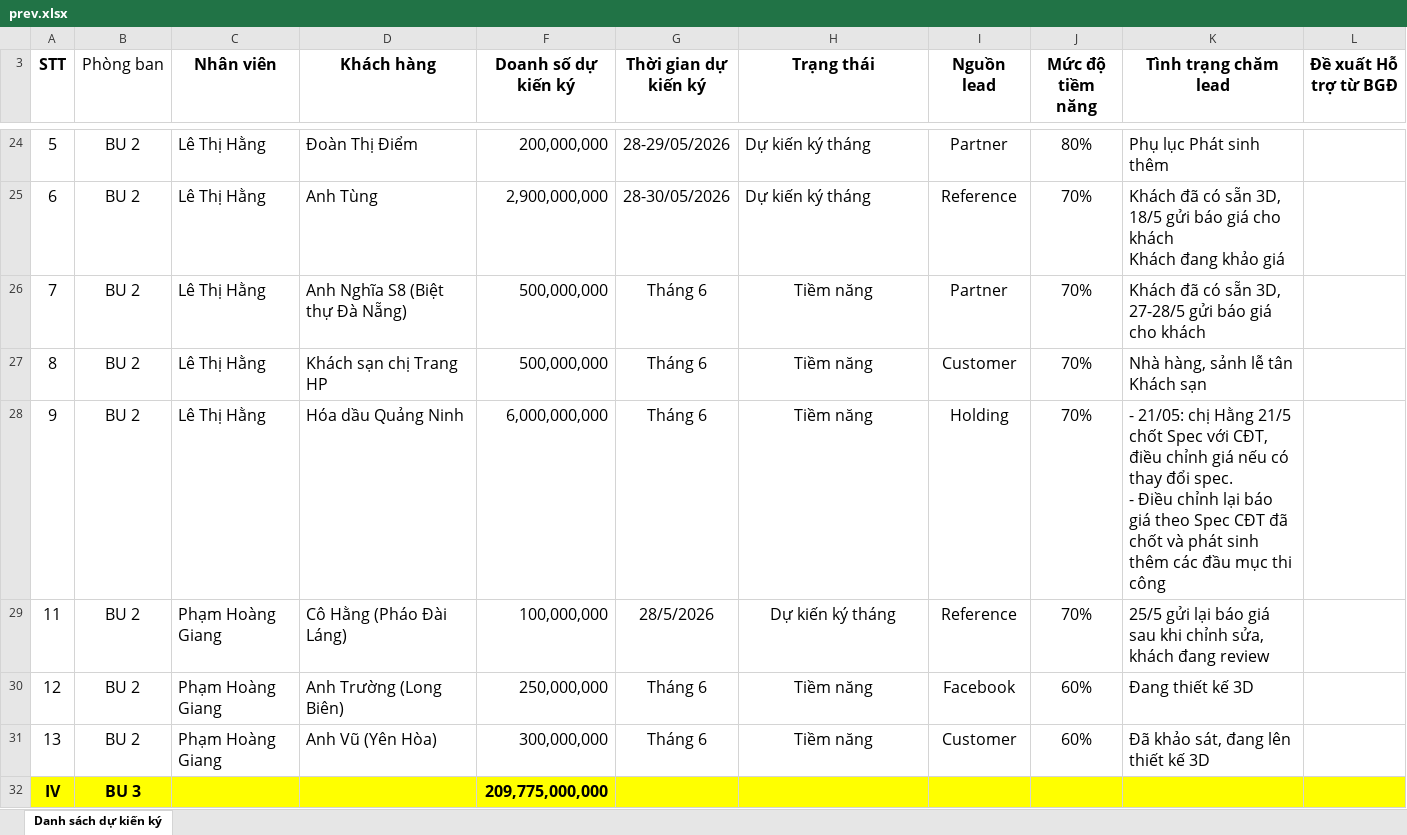
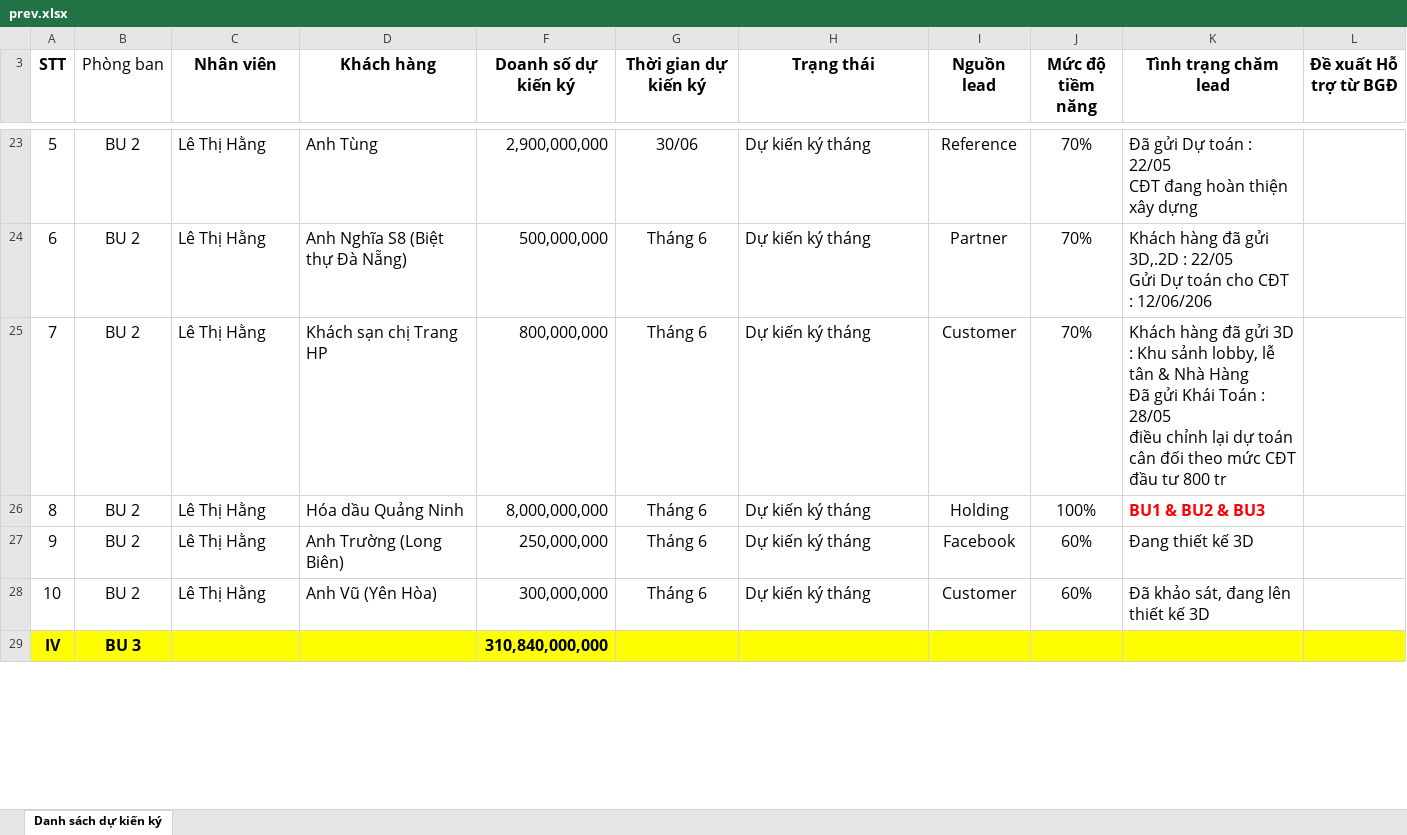
Before and after one commit to nguyenmoktqd2611-netizen/bao-cao-don-hang-tiem-nang, an Excel workbook: uploads/prev.xlsx, sheet Danh sách dự kiến ký, drawn as a sheet; only a part is shown, gaps mark what is left out; values as stored, in another font and other column widths than the file's, no borders; table styles not drawn; removed rows and columns are numbered as before the commit, all else as after; ↵ is a line break in a cell; the diff covers the shown part only; the diff names each change by its address in the sheet, - before the commit and + after, or states it on an @@ line.

```diff
--- a/uploads/prev.xlsx (sheet Danh sách dự kiến ký)
+++ b/uploads/prev.xlsx (sheet Danh sách dự kiến ký)
-D23 (Khách hàng): Đoàn Thị Điểm
+D23 (Khách hàng): Anh Tùng
-F23 (Doanh số dự kiến ký): 200,000,000
+F23 (Doanh số dự kiến ký): 2,900,000,000
-G23 (Thời gian dự kiến ký): 28-29/05/2026
+G23 (Thời gian dự kiến ký): 30/06
-I23 (Nguồn lead): Partner
+I23 (Nguồn lead): Reference
-J23 (Mức độ tiềm năng): 80%
+J23 (Mức độ tiềm năng): 70%
-K23 (Tình trạng chăm lead): Phụ lục Phát sinh thêm
+K23 (Tình trạng chăm lead): Đã gửi Dự toán : 22/05 ↵ CĐT đang hoàn thiện xây dựng
-D24 (Khách hàng): Anh Tùng
+D24 (Khách hàng): Anh Nghĩa S8 (Biệt thự Đà Nẵng)
-F24 (Doanh số dự kiến ký): 2,900,000,000
+F24 (Doanh số dự kiến ký): 500,000,000
-G24 (Thời gian dự kiến ký): 28-30/05/2026
+G24 (Thời gian dự kiến ký): Tháng 6
-I24 (Nguồn lead): Reference
+I24 (Nguồn lead): Partner
-K24 (Tình trạng chăm lead): Khách đã có sẵn 3D, 18/5 gửi báo giá cho khách ↵ Khách đang khảo giá
+K24 (Tình trạng chăm lead): Khách hàng đã gửi 3D,.2D : 22/05 ↵ Gửi Dự toán cho CĐT : 12/06/206
-D25 (Khách hàng): Anh Nghĩa S8 (Biệt thự Đà Nẵng)
+D25 (Khách hàng): Khách sạn chị Trang HP
-F25 (Doanh số dự kiến ký): 500,000,000
+F25 (Doanh số dự kiến ký): 800,000,000
-H25:H26 (Trạng thái): Tiềm năng
+H25:H26 (Trạng thái): Dự kiến ký tháng
-H25:H26 alignment: center
+H25:H26 alignment: left
-I25 (Nguồn lead): Partner
+I25 (Nguồn lead): Customer
-K25 (Tình trạng chăm lead): Khách đã có sẵn 3D, 27-28/5 gửi báo giá cho khách
+K25 (Tình trạng chăm lead): Khách hàng đã gửi 3D : Khu sảnh lobby, lễ tân & Nhà Hàng ↵ Đã gửi Khái Toán : 28/05 ↵ điều chỉnh lại dự toán cân đối theo mức CĐT đầu tư 800 tr
-D26 (Khách hàng): Khách sạn chị Trang HP
+D26 (Khách hàng): Hóa dầu Quảng Ninh
-F26 (Doanh số dự kiến ký): 500,000,000
+F26 (Doanh số dự kiến ký): 8,000,000,000
-I26 (Nguồn lead): Customer
+I26 (Nguồn lead): Holding
-J26 (Mức độ tiềm năng): 70%
+J26 (Mức độ tiềm năng): 100%
-K26 (Tình trạng chăm lead): Nhà hàng, sảnh lễ tân Khách sạn
+K26 (Tình trạng chăm lead): BU1 & BU2 & BU3
@@ K26 bold: off → on, text colour: black → #FF0000 @@
-row 28: 9 | BU 2 | Lê Thị Hằng | Hóa dầu Quảng Ninh | 6,000,000,000 | Tháng 6 | Tiềm năng | Holding | 70% | - 21/05: chị Hằng 21/5 chốt Spec với CĐT, điều chỉnh giá nếu có thay đổi spec. ↵ - Điều chỉnh lại báo giá theo Spec CĐT đã chốt và phát sinh thêm các đầu mục thi công
-row 29: 11 | BU 2 | Phạm Hoàng Giang | Cô Hằng (Pháo Đài Láng) | 100,000,000 | 28/5/2026 | Dự kiến ký tháng | Reference | 70% | 25/5 gửi lại báo giá sau khi chỉnh sửa, khách đang review
-A27 (STT): 12
+A27 (STT): 9
-C27:C28 (Nhân viên): Phạm Hoàng Giang
+C27:C28 (Nhân viên): Lê Thị Hằng
-H27:H28 (Trạng thái): Tiềm năng
+H27:H28 (Trạng thái): Dự kiến ký tháng
-H27:H28 alignment: center
+H27:H28 alignment: left
-A28 (STT): 13
+A28 (STT): 10
-F29 (Doanh số dự kiến ký): 209,775,000,000
+F29 (Doanh số dự kiến ký): 310,840,000,000
```
Also changed, not shown: 9 added rows, 8 removed rows, 67 edited cells and cell formats elsewhere in this sheet, hidden cells, uploads/curr.xlsx, 2 other files.
